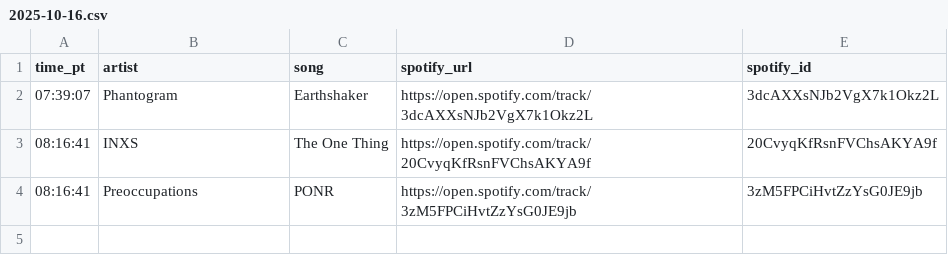
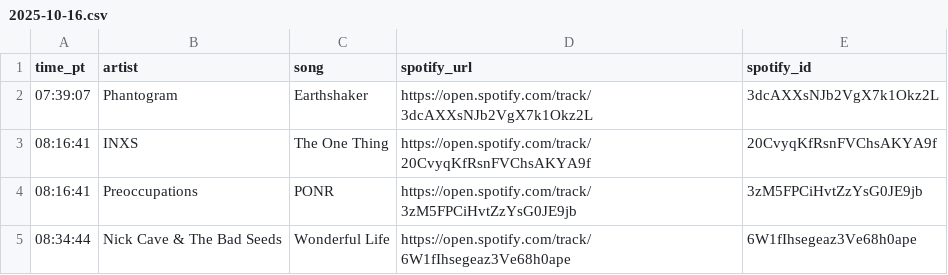
Before and after one commit to dsundt/kexp-john-playlist, a CSV file: data/daily/2025-10-16.csv, drawn as a sheet.

```diff
--- a/data/daily/2025-10-16.csv
+++ b/data/daily/2025-10-16.csv
@@ -4 +4,2 @@ time_pt,artist,song,spotify_url,spotify_id
 08:16:41,Preoccupations,PONR,https://open.spotify.com/track/3zM5FPCiHvtZzYsG0JE9jb,3zM5FPCiHvtZzYsG0JE9jb
+08:34:44,Nick Cave & The Bad Seeds,Wonderful Life,https://open.spotify.com/track/6W1fIhsegeaz3Ve68h0ape,6W1fIhsegeaz3Ve68h0ape
```
Also changed, not shown: 2 other files.
